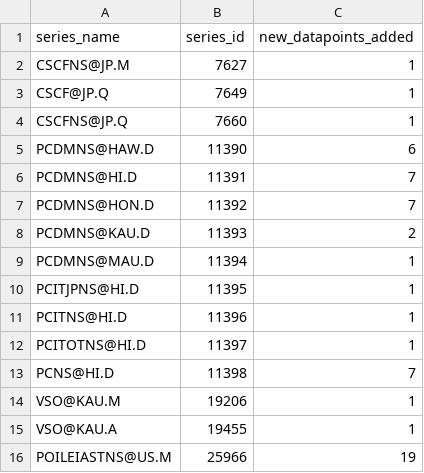
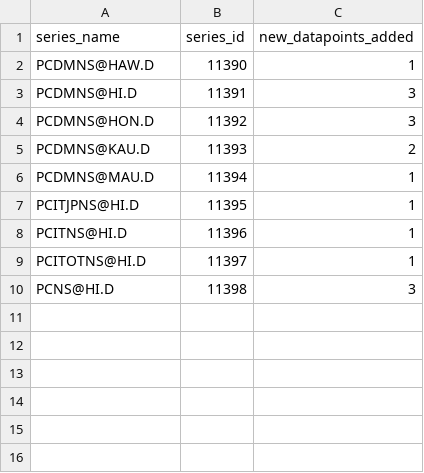
Before and after one commit to bentut/udaman, a CSV file: public/dp_added.csv, drawn as a sheet.

```diff
--- a/public/dp_added.csv
+++ b/public/dp_added.csv
@@ -1,8 +1,5 @@
 series_name,series_id,new_datapoints_added
-CSCFNS@JP.M,7627,1
-CSCF@JP.Q,7649,1
-CSCFNS@JP.Q,7660,1
-PCDMNS@HAW.D,11390,6
-PCDMNS@HI.D,11391,7
-PCDMNS@HON.D,11392,7
+PCDMNS@HAW.D,11390,1
+PCDMNS@HI.D,11391,3
+PCDMNS@HON.D,11392,3
 PCDMNS@KAU.D,11393,2
@@ -12,5 +9,2 @@ PCITNS@HI.D,11396,1
 PCITOTNS@HI.D,11397,1
-PCNS@HI.D,11398,7
-VSO@KAU.M,19206,1
-VSO@KAU.A,19455,1
-POILEIASTNS@US.M,25966,19
+PCNS@HI.D,11398,3
```
Also changed, not shown: public/download_results.csv, public/rake_time.csv, 10 other files.
